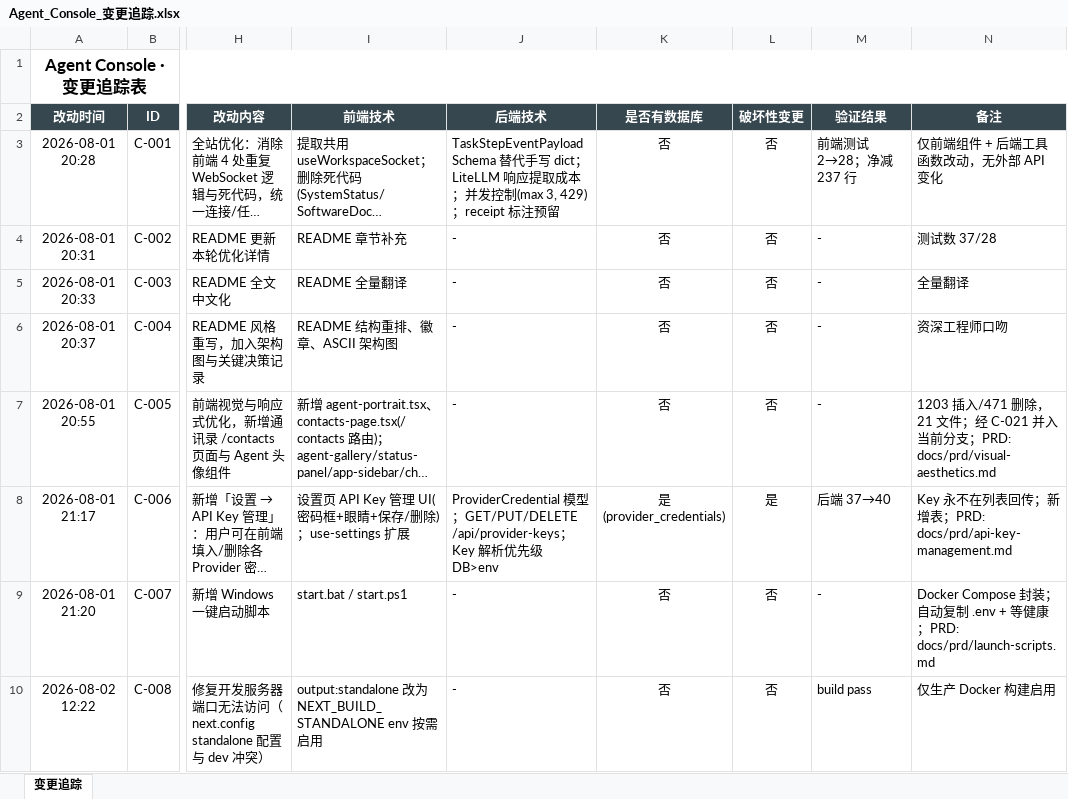
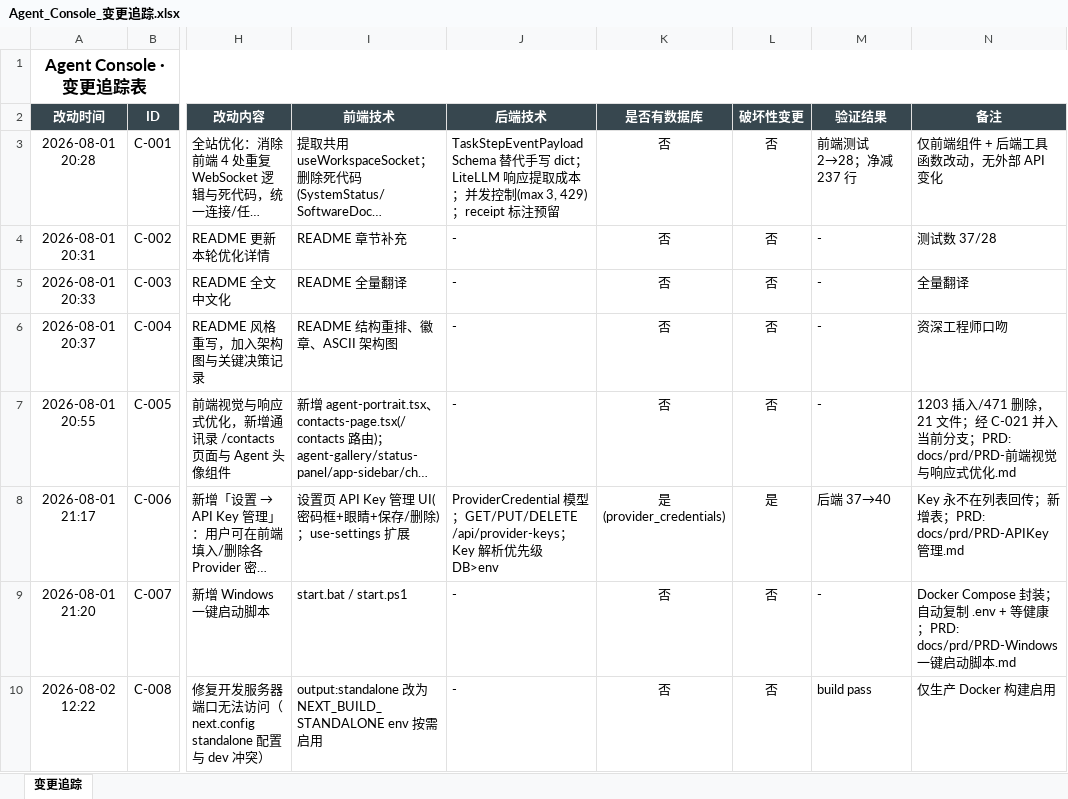
Before and after one commit to liwe123/Agent-Togterher, an Excel workbook: docs/Agent_Console_变更追踪.xlsx, sheet 变更追踪, drawn as a sheet; only a part is shown, gaps mark what is left out; long unchanged cells end in …; values as stored, in another font and other column widths than the file's, no borders; the diff covers the shown part only; the diff names each change by its address in the sheet, - before the commit and + after, or states it on an @@ line.

```diff
--- a/docs/Agent_Console_变更追踪.xlsx (sheet 变更追踪)
+++ b/docs/Agent_Console_变更追踪.xlsx (sheet 变更追踪)
-N7 (备注): …；PRD: docs/prd/visual-aesthetics.md
+N7 (备注): …；PRD: docs/prd/PRD-前端视觉与响应式优化.md
-N8 (备注): …；PRD: docs/prd/api-key-management.md
+N8 (备注): …；PRD: docs/prd/PRD-APIKey管理.md
-N9 (备注): …；PRD: docs/prd/launch-scripts.md
+N9 (备注): …；PRD: docs/prd/PRD-Windows一键启动脚本.md
```
Also changed, not shown: 1 added row and 4 edited cells elsewhere in this sheet, 7 other files.
